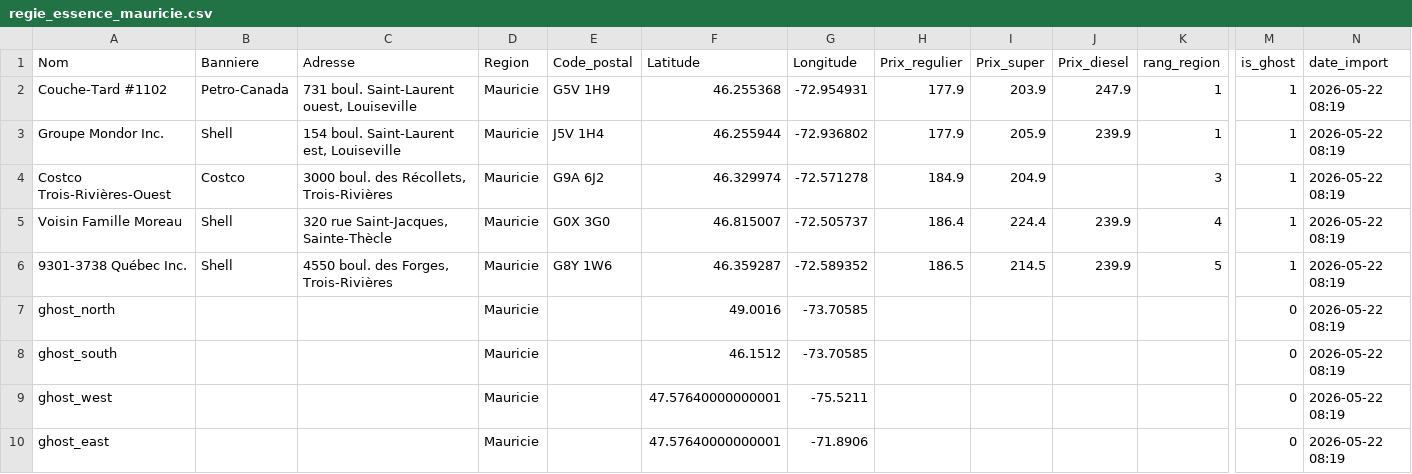
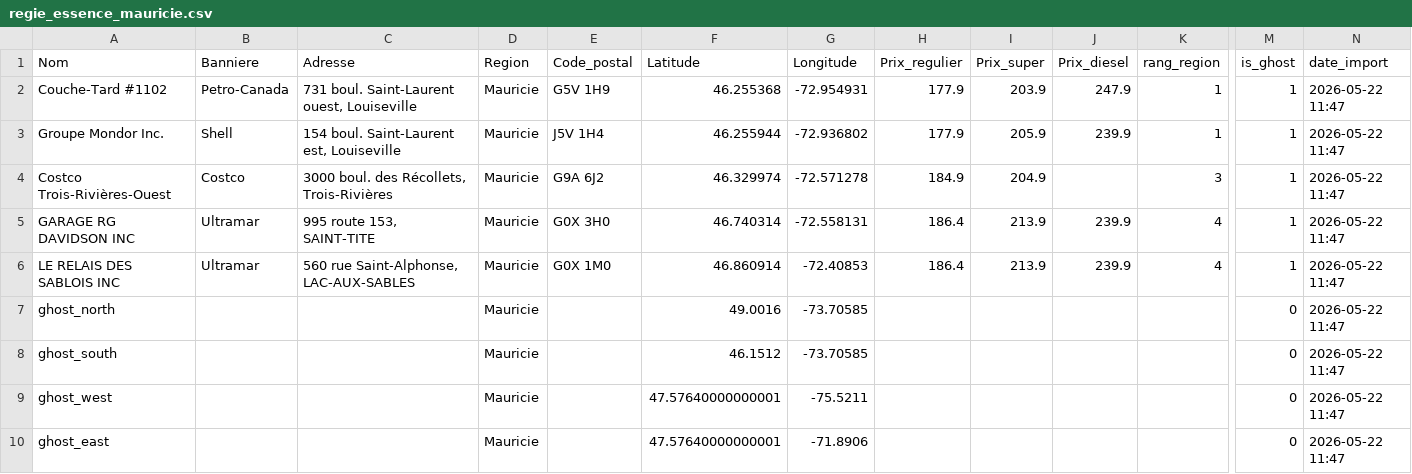
Before and after one commit to emclavel/regie-essence-quebec-data, a CSV file: data/regie_essence_mauricie.csv, drawn as a sheet; only a part is shown, gaps mark what is left out; removed rows and columns are numbered as before the commit, all else as after; rows hold the shown columns only; the diff names each change by its address in the sheet, - before the commit and + after, or states it on an @@ line.

```diff
--- a/data/regie_essence_mauricie.csv
+++ b/data/regie_essence_mauricie.csv
-N2:N4 (date_import): 2026-05-22 08:19
+N2:N4 (date_import): 2026-05-22 11:47
-row 5: Voisin Famille Moreau | Shell | 320 rue Saint-Jacques, Sainte-Thècle | Mauricie | G0X 3G0 | 46.815007 | -72.505737 | 186.4 | 224.4 | 239.9 | 4 | 1 | 2026-05-22 08:19
-row 6: 9301-3738 Québec Inc. | Shell | 4550 boul. des Forges, Trois-Rivières | Mauricie | G8Y 1W6 | 46.359287 | -72.589352 | 186.5 | 214.5 | 239.9 | 5 | 1 | 2026-05-22 08:19
+row 5: GARAGE RG DAVIDSON INC | Ultramar | 995 route 153, SAINT-TITE | Mauricie | G0X 3H0 | 46.740314 | -72.558131 | 186.4 | 213.9 | 239.9 | 4 | 1 | 2026-05-22 11:47
+row 6: LE RELAIS DES SABLOIS INC | Ultramar | 560 rue Saint-Alphonse, LAC-AUX-SABLES | Mauricie | G0X 1M0 | 46.860914 | -72.40853 | 186.4 | 213.9 | 239.9 | 4 | 1 | 2026-05-22 11:47
-N7:N10 (date_import): 2026-05-22 08:19
+N7:N10 (date_import): 2026-05-22 11:47
```
Also changed, not shown: data/regie_essence_estrie.csv, data/regie_essence_grand_montreal.csv, 3 other files.
